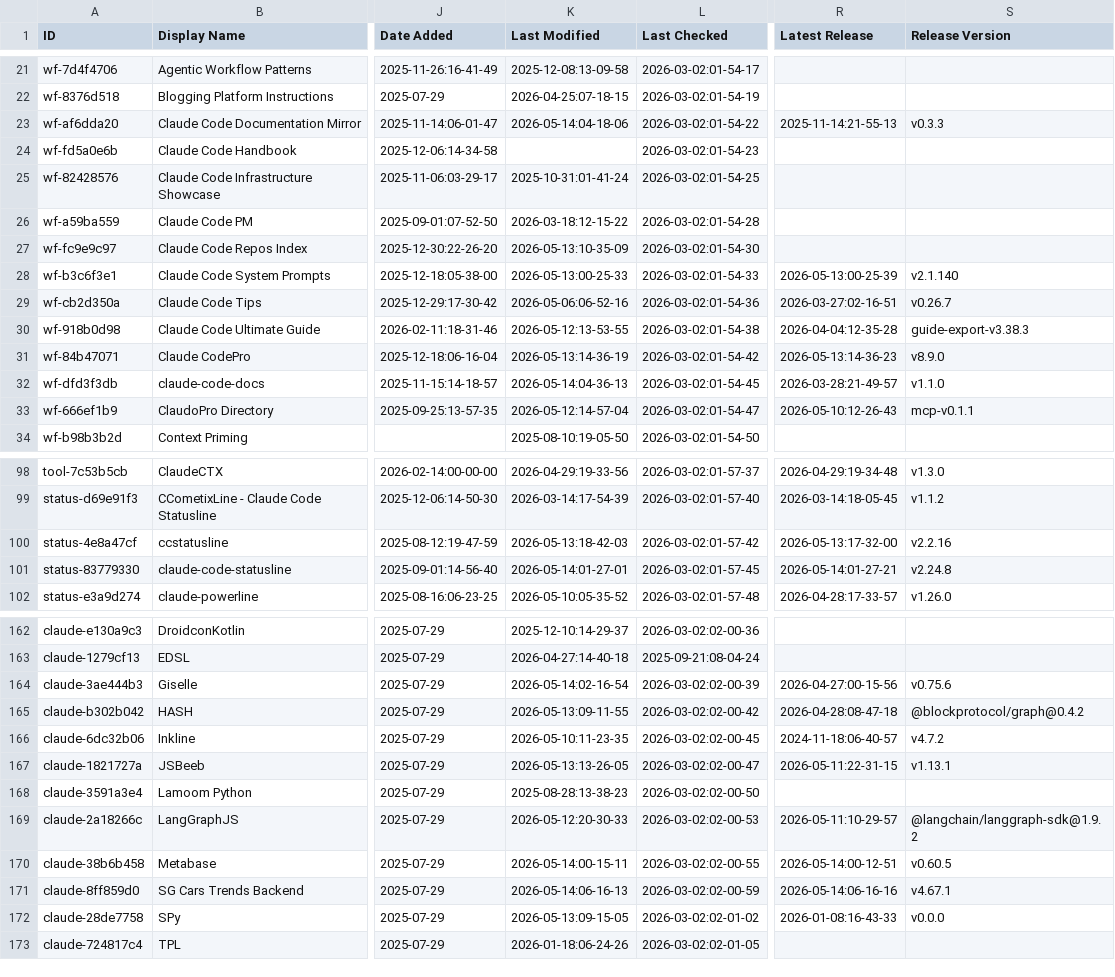
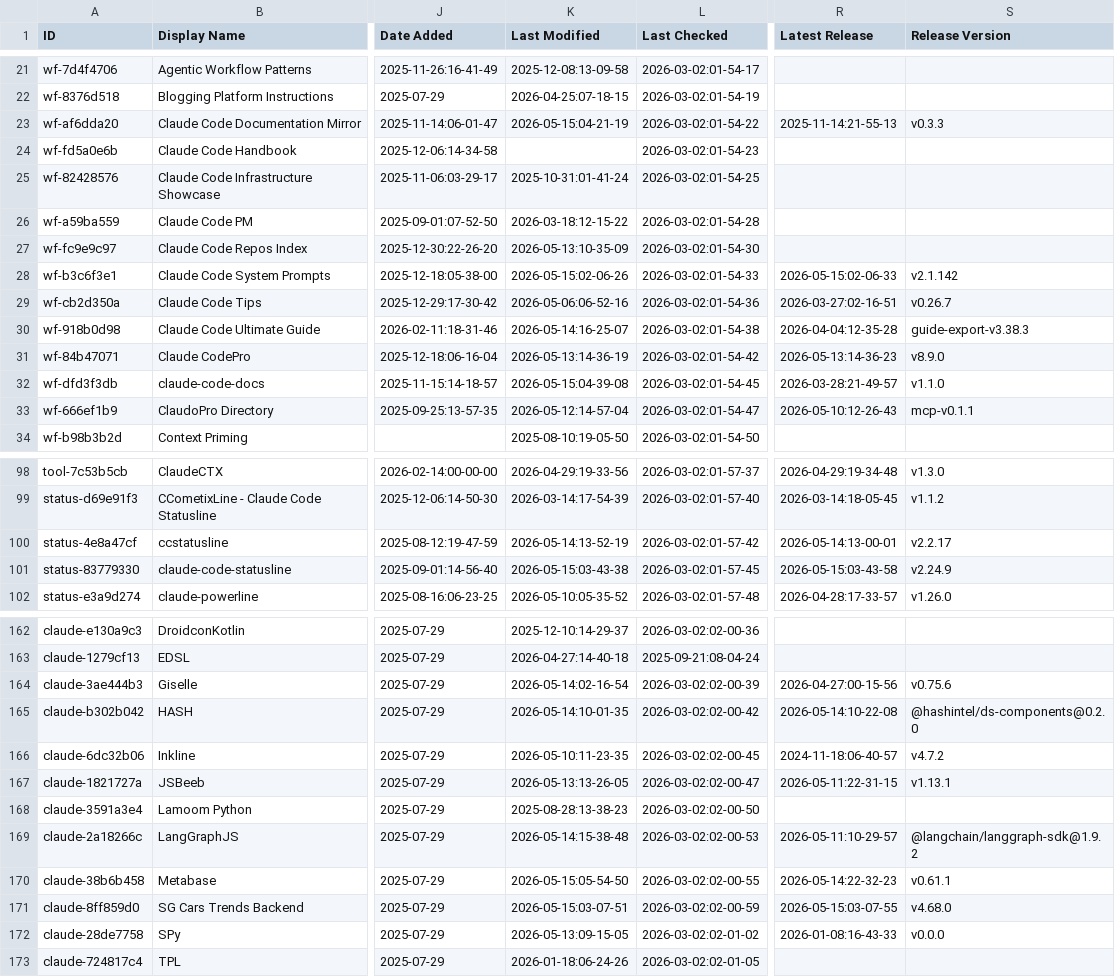
Before and after one commit to yurukusa/awesome-claude-code, a CSV file: THE_RESOURCES_TABLE.csv, drawn as a sheet; only a part is shown, gaps mark what is left out; the diff covers the shown part only; the diff names each change by its address in the sheet, - before the commit and + after, or states it on an @@ line.

```diff
--- a/THE_RESOURCES_TABLE.csv
+++ b/THE_RESOURCES_TABLE.csv
-K23 (Last Modified): 2026-05-14:04-18-06
+K23 (Last Modified): 2026-05-15:04-21-19
-K28 (Last Modified): 2026-05-13:00-25-33
+K28 (Last Modified): 2026-05-15:02-06-26
-R28 (Latest Release): 2026-05-13:00-25-39
+R28 (Latest Release): 2026-05-15:02-06-33
-S28 (Release Version): v2.1.140
+S28 (Release Version): v2.1.142
-K30 (Last Modified): 2026-05-12:13-53-55
+K30 (Last Modified): 2026-05-14:16-25-07
-K32 (Last Modified): 2026-05-14:04-36-13
+K32 (Last Modified): 2026-05-15:04-39-08
-K100 (Last Modified): 2026-05-13:18-42-03
+K100 (Last Modified): 2026-05-14:13-52-19
-R100 (Latest Release): 2026-05-13:17-32-00
+R100 (Latest Release): 2026-05-14:13-00-01
-S100 (Release Version): v2.2.16
+S100 (Release Version): v2.2.17
-K101 (Last Modified): 2026-05-14:01-27-01
+K101 (Last Modified): 2026-05-15:03-43-38
-R101 (Latest Release): 2026-05-14:01-27-21
+R101 (Latest Release): 2026-05-15:03-43-58
-S101 (Release Version): v2.24.8
+S101 (Release Version): v2.24.9
-K165 (Last Modified): 2026-05-13:09-11-55
+K165 (Last Modified): 2026-05-14:10-01-35
-R165 (Latest Release): 2026-04-28:08-47-18
+R165 (Latest Release): 2026-05-14:10-22-08
-S165 (Release Version): @blockprotocol/graph@0.4.2
+S165 (Release Version): @hashintel/ds-components@0.2.0
-K169 (Last Modified): 2026-05-12:20-30-33
+K169 (Last Modified): 2026-05-14:15-38-48
-K170 (Last Modified): 2026-05-14:00-15-11
+K170 (Last Modified): 2026-05-15:05-54-50
-R170 (Latest Release): 2026-05-14:00-12-51
+R170 (Latest Release): 2026-05-14:22-32-23
-S170 (Release Version): v0.60.5
+S170 (Release Version): v0.61.1
-K171 (Last Modified): 2026-05-14:06-16-13
+K171 (Last Modified): 2026-05-15:03-07-51
-R171 (Latest Release): 2026-05-14:06-16-16
+R171 (Latest Release): 2026-05-15:03-07-55
-S171 (Release Version): v4.67.1
+S171 (Release Version): v4.68.0
```
Also changed, not shown: 26 edited cells elsewhere in this file.
